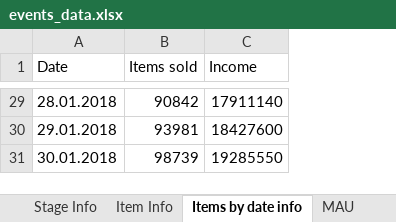
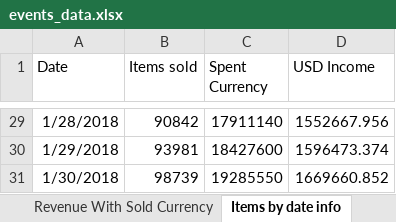
Before and after one commit to Vaidual/DataAgregation, an Excel workbook: DataAgregation/output/events_data.xlsx, sheet Items by date info, drawn as a sheet; only a part is shown, gaps mark what is left out; values as stored, in another font and other column widths than the file's, no borders; the diff covers the shown part only; the diff names each change by its address in the sheet, - before the commit and + after, or states it on an @@ line.

```diff
--- a/DataAgregation/output/events_data.xlsx (sheet Items by date info)
+++ b/DataAgregation/output/events_data.xlsx (sheet Items by date info)
+sheet tab: Revenue With Sold Currency
+column D (USD Income), rows 29-31: 1552667.956 | 1596473.374 | 1669660.852
-C1: Income
+C1: Spent Currency
-A29 (Date): 28.01.2018
+A29 (Date): 1/28/2018
-A30 (Date): 29.01.2018
+A30 (Date): 1/29/2018
-A31 (Date): 30.01.2018
+A31 (Date): 1/30/2018
```
Also changed, not shown: 27 edited cells elsewhere in this sheet, other sheet tabs, DataAgregation/output/clusters/age-clusters.xlsx, DataAgregation/output/clusters/cheaters.xlsx, 16 other files.
